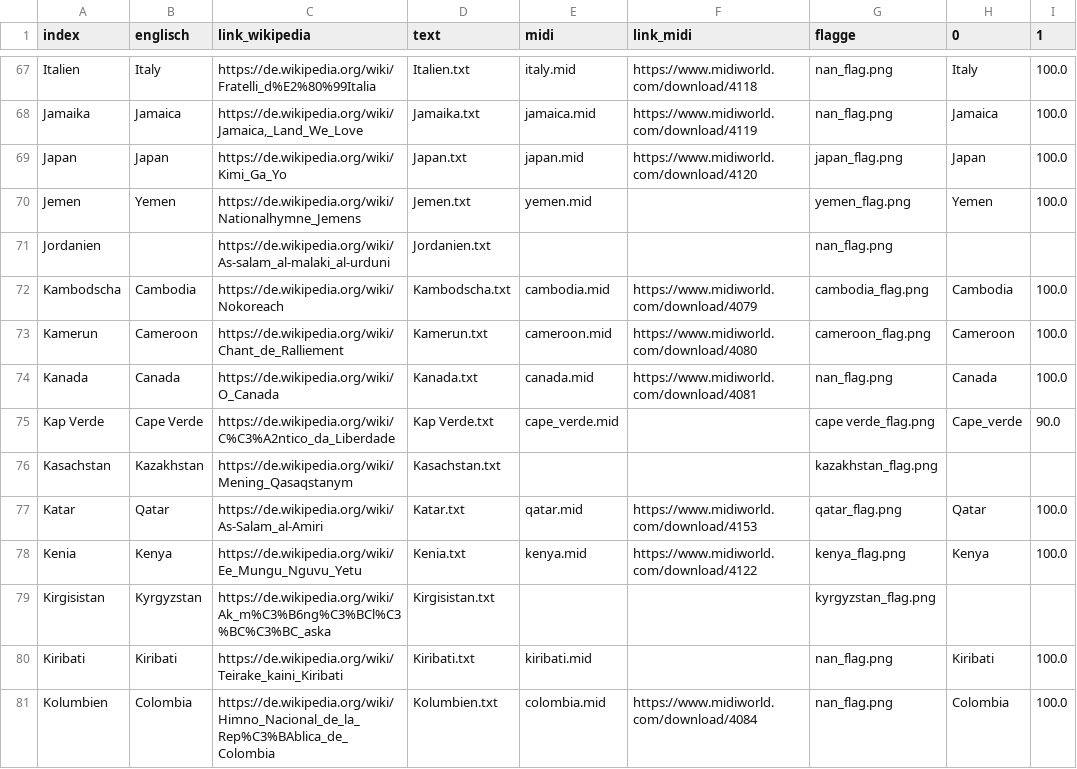
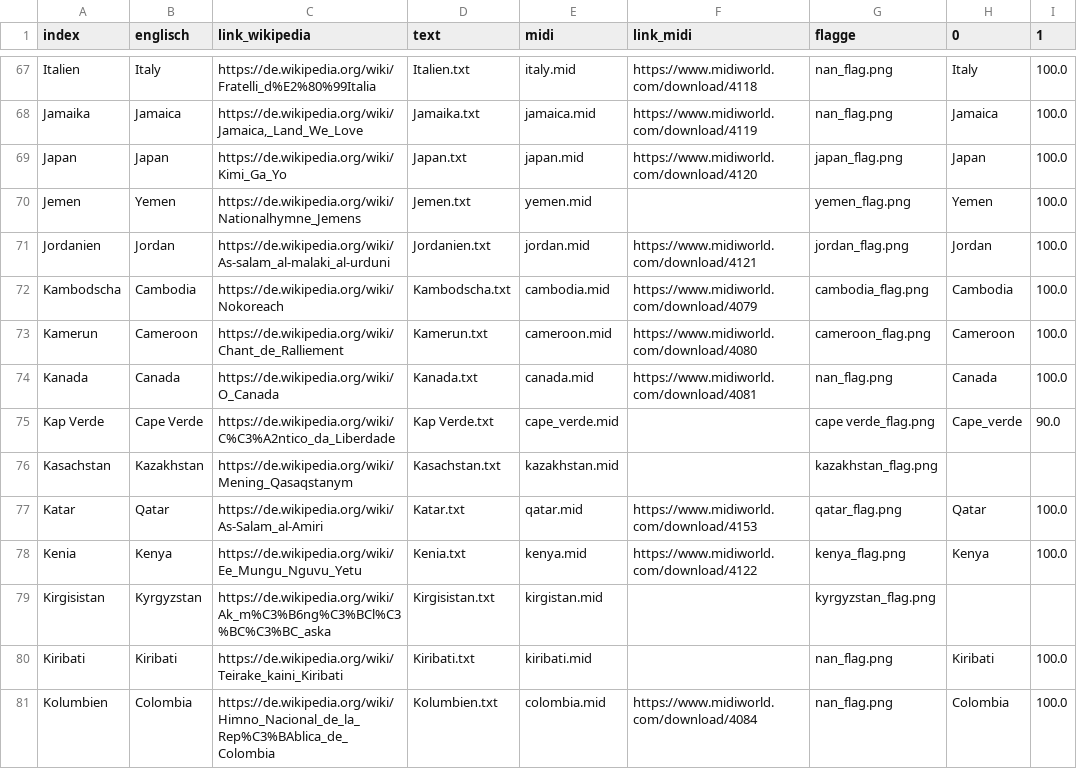
Before and after one commit to tamedia-ddj/2019-07_nationalhymnen, a CSV file: länderübersicht.csv, drawn as a sheet; only a part is shown, gaps mark what is left out; the diff covers the shown part only.

```diff
--- a/länderübersicht.csv
+++ b/länderübersicht.csv
@@ -70,3 +70,3 @@ Japan,Japan,https://de.wikipedia.org/wiki/Kimi_Ga_Yo,Japan.txt,japan.mid,https:/
 Jemen,Yemen,https://de.wikipedia.org/wiki/Nationalhymne_Jemens,Jemen.txt,yemen.mid,,yemen_flag.png,Yemen,100.0
-Jordanien,,https://de.wikipedia.org/wiki/As-salam_al-malaki_al-urduni,Jordanien.txt,,,nan_flag.png,,
+Jordanien,Jordan,https://de.wikipedia.org/wiki/As-salam_al-malaki_al-urduni,Jordanien.txt,jordan.mid,https://www.midiworld.com/download/4121,jordan_flag.png,Jordan,100.0
 Kambodscha,Cambodia,https://de.wikipedia.org/wiki/Nokoreach,Kambodscha.txt,cambodia.mid,https://www.midiworld.com/download/4079,cambodia_flag.png,Cambodia,100.0
@@ -75,6 +75,6 @@ Kanada,Canada,https://de.wikipedia.org/wiki/O_Canada,Kanada.txt,canada.mid,https
 Kap Verde,Cape Verde,https://de.wikipedia.org/wiki/C%C3%A2ntico_da_Liberdade,Kap Verde.txt,cape_verde.mid,,cape verde_flag.png,Cape_verde,90.0
-Kasachstan,Kazakhstan,https://de.wikipedia.org/wiki/Mening_Qasaqstanym,Kasachstan.txt,,,kazakhstan_flag.png,,
+Kasachstan,Kazakhstan,https://de.wikipedia.org/wiki/Mening_Qasaqstanym,Kasachstan.txt,kazakhstan.mid,,kazakhstan_flag.png,,
 Katar,Qatar,https://de.wikipedia.org/wiki/As-Salam_al-Amiri,Katar.txt,qatar.mid,https://www.midiworld.com/download/4153,qatar_flag.png,Qatar,100.0
 Kenia,Kenya,https://de.wikipedia.org/wiki/Ee_Mungu_Nguvu_Yetu,Kenia.txt,kenya.mid,https://www.midiworld.com/download/4122,kenya_flag.png,Kenya,100.0
-Kirgisistan,Kyrgyzstan,https://de.wikipedia.org/wiki/Ak_m%C3%B6ng%C3%BCl%C3%BC%C3%BC_aska,Kirgisistan.txt,,,kyrgyzstan_flag.png,,
+Kirgisistan,Kyrgyzstan,https://de.wikipedia.org/wiki/Ak_m%C3%B6ng%C3%BCl%C3%BC%C3%BC_aska,Kirgisistan.txt,kirgistan.mid,,kyrgyzstan_flag.png,,
 Kiribati,Kiribati,https://de.wikipedia.org/wiki/Teirake_kaini_Kiribati,Kiribati.txt,kiribati.mid,,nan_flag.png,Kiribati,100.0
```
Also changed, not shown: 52 edited cells elsewhere in this file, 2 other files.
